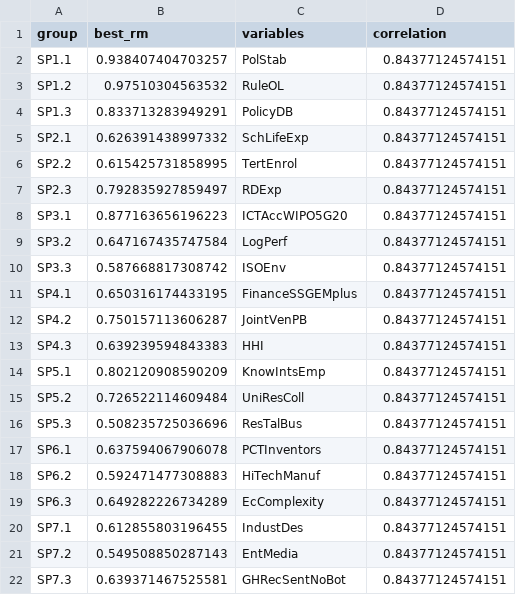
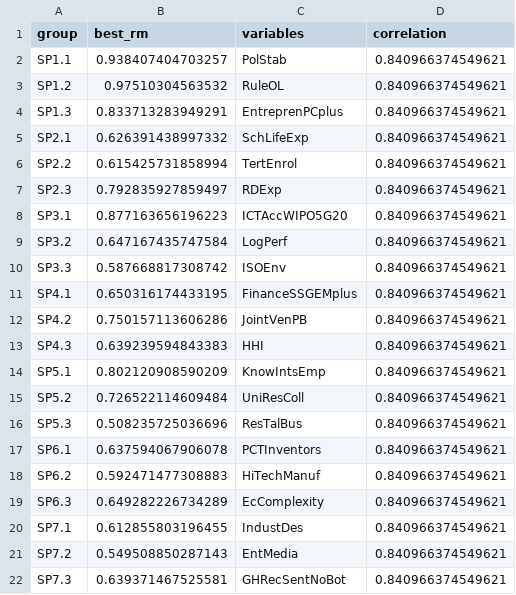
Before and after one commit to OscarSmallenbroek/indicator-reduction-method, a CSV file: outputs/exhaustive_strategy2_subpillar.csv, drawn as a sheet.

```diff
--- a/outputs/exhaustive_strategy2_subpillar.csv
+++ b/outputs/exhaustive_strategy2_subpillar.csv
@@ -1,22 +1,22 @@
 "group","best_rm","variables","correlation"
-"SP1.1",0.938407404703257,"PolStab",0.84377124574151
-"SP1.2",0.97510304563532,"RuleOL",0.84377124574151
-"SP1.3",0.833713283949291,"PolicyDB",0.84377124574151
-"SP2.1",0.626391438997332,"SchLifeExp",0.84377124574151
-"SP2.2",0.615425731858995,"TertEnrol",0.84377124574151
-"SP2.3",0.792835927859497,"RDExp",0.84377124574151
-"SP3.1",0.877163656196223,"ICTAccWIPO5G20",0.84377124574151
-"SP3.2",0.647167435747584,"LogPerf",0.84377124574151
-"SP3.3",0.587668817308742,"ISOEnv",0.84377124574151
-"SP4.1",0.650316174433195,"FinanceSSGEMplus",0.84377124574151
-"SP4.2",0.750157113606287,"JointVenPB",0.84377124574151
-"SP4.3",0.639239594843383,"HHI",0.84377124574151
-"SP5.1",0.802120908590209,"KnowIntsEmp",0.84377124574151
-"SP5.2",0.726522114609484,"UniResColl",0.84377124574151
-"SP5.3",0.508235725036696,"ResTalBus",0.84377124574151
-"SP6.1",0.637594067906078,"PCTInventors",0.84377124574151
-"SP6.2",0.592471477308883,"HiTechManuf",0.84377124574151
-"SP6.3",0.649282226734289,"EcComplexity",0.84377124574151
-"SP7.1",0.612855803196455,"IndustDes",0.84377124574151
-"SP7.2",0.549508850287143,"EntMedia",0.84377124574151
-"SP7.3",0.639371467525581,"GHRecSentNoBot",0.84377124574151
+"SP1.1",0.938407404703257,"PolStab",0.840966374549621
+"SP1.2",0.97510304563532,"RuleOL",0.840966374549621
+"SP1.3",0.833713283949291,"EntreprenPCplus",0.840966374549621
+"SP2.1",0.626391438997332,"SchLifeExp",0.840966374549621
+"SP2.2",0.615425731858994,"TertEnrol",0.840966374549621
+"SP2.3",0.792835927859497,"RDExp",0.840966374549621
+"SP3.1",0.877163656196223,"ICTAccWIPO5G20",0.840966374549621
+"SP3.2",0.647167435747584,"LogPerf",0.840966374549621
+"SP3.3",0.587668817308742,"ISOEnv",0.840966374549621
+"SP4.1",0.650316174433195,"FinanceSSGEMplus",0.840966374549621
+"SP4.2",0.750157113606286,"JointVenPB",0.840966374549621
+"SP4.3",0.639239594843383,"HHI",0.840966374549621
+"SP5.1",0.802120908590209,"KnowIntsEmp",0.840966374549621
+"SP5.2",0.726522114609484,"UniResColl",0.840966374549621
+"SP5.3",0.508235725036696,"ResTalBus",0.840966374549621
+"SP6.1",0.637594067906078,"PCTInventors",0.840966374549621
+"SP6.2",0.592471477308883,"HiTechManuf",0.840966374549621
+"SP6.3",0.649282226734289,"EcComplexity",0.840966374549621
+"SP7.1",0.612855803196455,"IndustDes",0.840966374549621
+"SP7.2",0.549508850287143,"EntMedia",0.840966374549621
+"SP7.3",0.639371467525581,"GHRecSentNoBot",0.840966374549621
```
Also changed, not shown: outputs/fig2_best_subsets/k_46.csv, outputs/fig2_best_subsets/k_54.csv, 12 other files.
